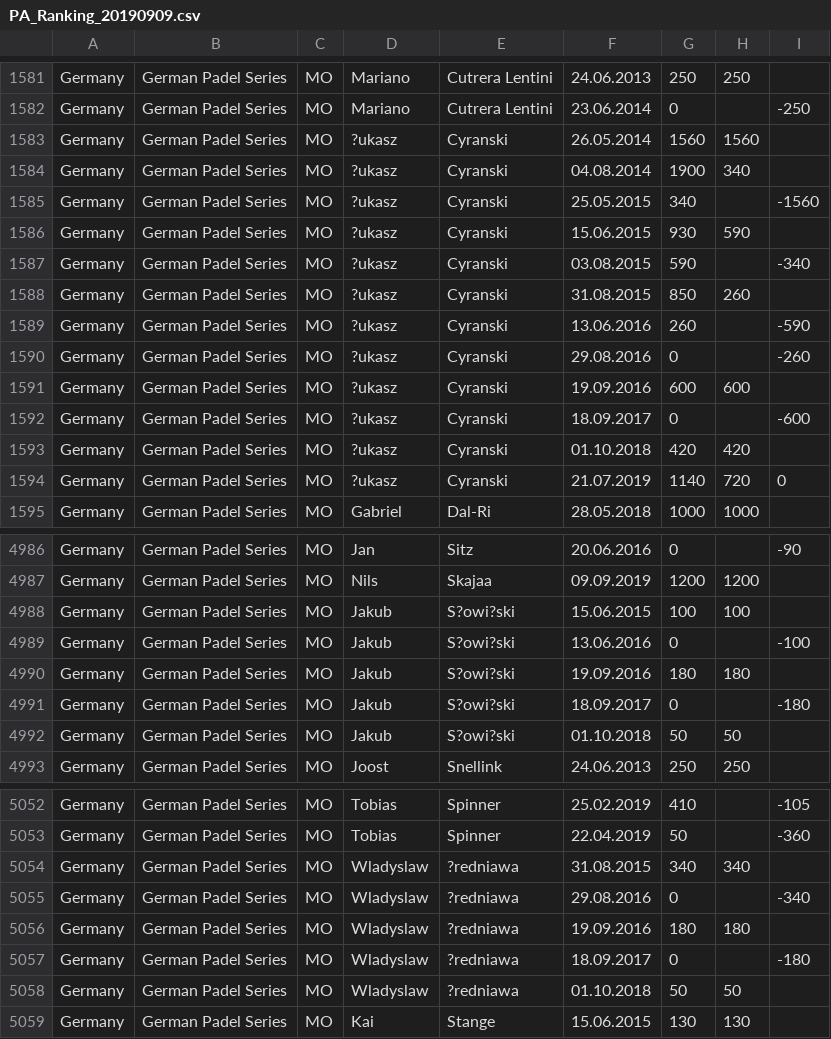
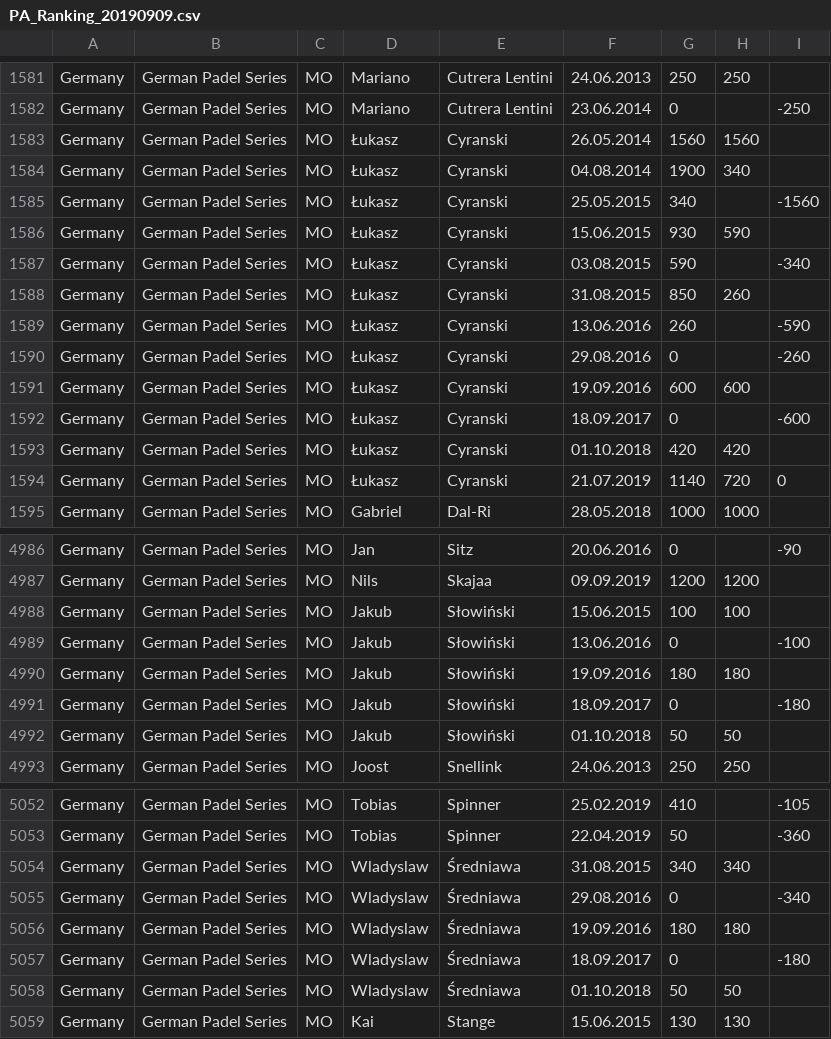
Before and after one commit to Padelanalytics/padelanalytics, a CSV file: tournaments/csv/PA_Ranking_20190909.csv, drawn as a sheet; only a part is shown, gaps mark what is left out; the diff names each change by its address in the sheet, - before the commit and + after, or states it on an @@ line.

Commit message:
Fixing special characters

```diff
--- a/tournaments/csv/PA_Ranking_20190909.csv
+++ b/tournaments/csv/PA_Ranking_20190909.csv
-D1583:D1594: ?ukasz
+D1583:D1594: Łukasz
-E4988:E4992: S?owi?ski
+E4988:E4992: Słowiński
-E5054:E5058: ?redniawa
+E5054:E5058: Średniawa
```
